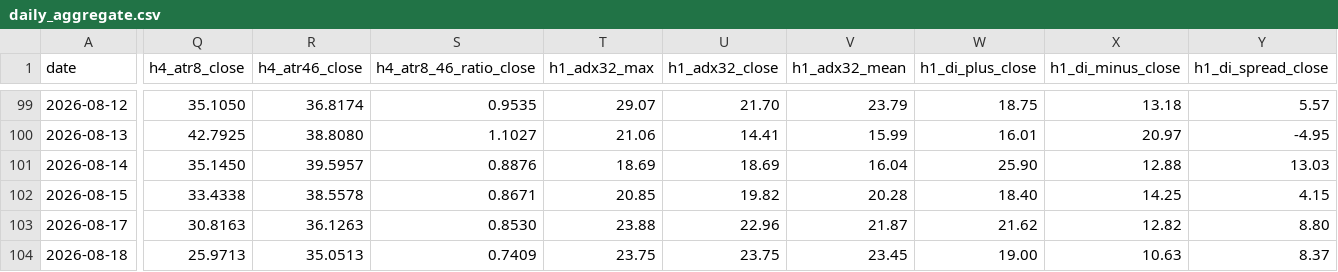
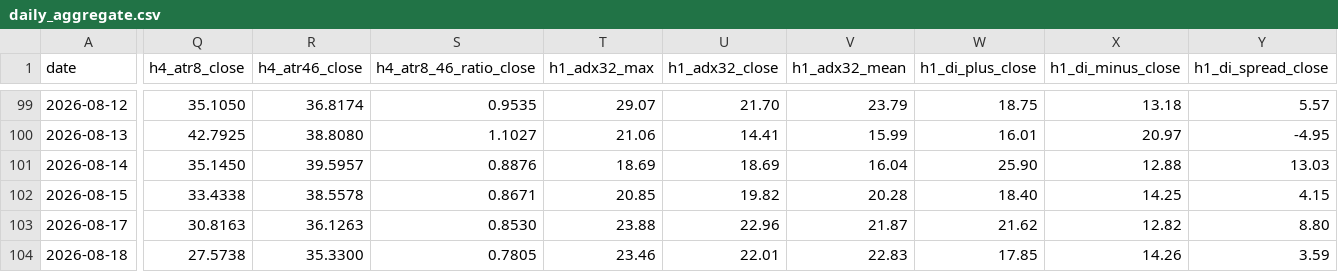
Before and after one commit to arokamiya98-svg/adxscore-heatmap, a CSV file: mt5_data/daily/daily_aggregate.csv, drawn as a sheet; only a part is shown, gaps mark what is left out; the diff covers the shown part only; the diff names each change by its address in the sheet, - before the commit and + after, or states it on an @@ line.

```diff
--- a/mt5_data/daily/daily_aggregate.csv
+++ b/mt5_data/daily/daily_aggregate.csv
-Q104 (h4_atr8_close): 25.9713
+Q104 (h4_atr8_close): 27.5738
-R104 (h4_atr46_close): 35.0513
+R104 (h4_atr46_close): 35.3300
-S104 (h4_atr8_46_ratio_close): 0.7409
+S104 (h4_atr8_46_ratio_close): 0.7805
-T104 (h1_adx32_max): 23.75
+T104 (h1_adx32_max): 23.46
-U104 (h1_adx32_close): 23.75
+U104 (h1_adx32_close): 22.01
-V104 (h1_adx32_mean): 23.45
+V104 (h1_adx32_mean): 22.83
-W104 (h1_di_plus_close): 19.00
+W104 (h1_di_plus_close): 17.85
-X104 (h1_di_minus_close): 10.63
+X104 (h1_di_minus_close): 14.26
-Y104 (h1_di_spread_close): 8.37
+Y104 (h1_di_spread_close): 3.59
```
Also changed, not shown: 3 edited cells elsewhere in this file, mt5_data/ADX_Weekly_Above_v4.csv, mt5_data/H4PhaseAuto_weekly.csv, 2 other files.
